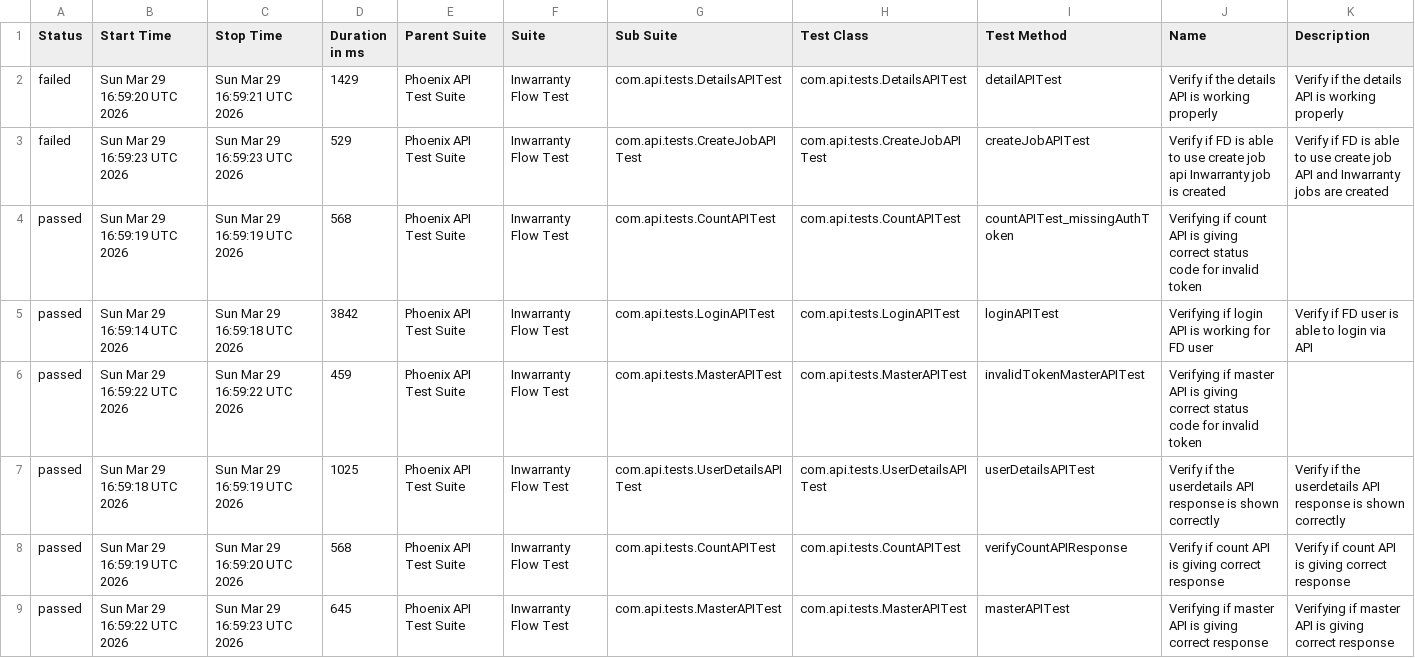
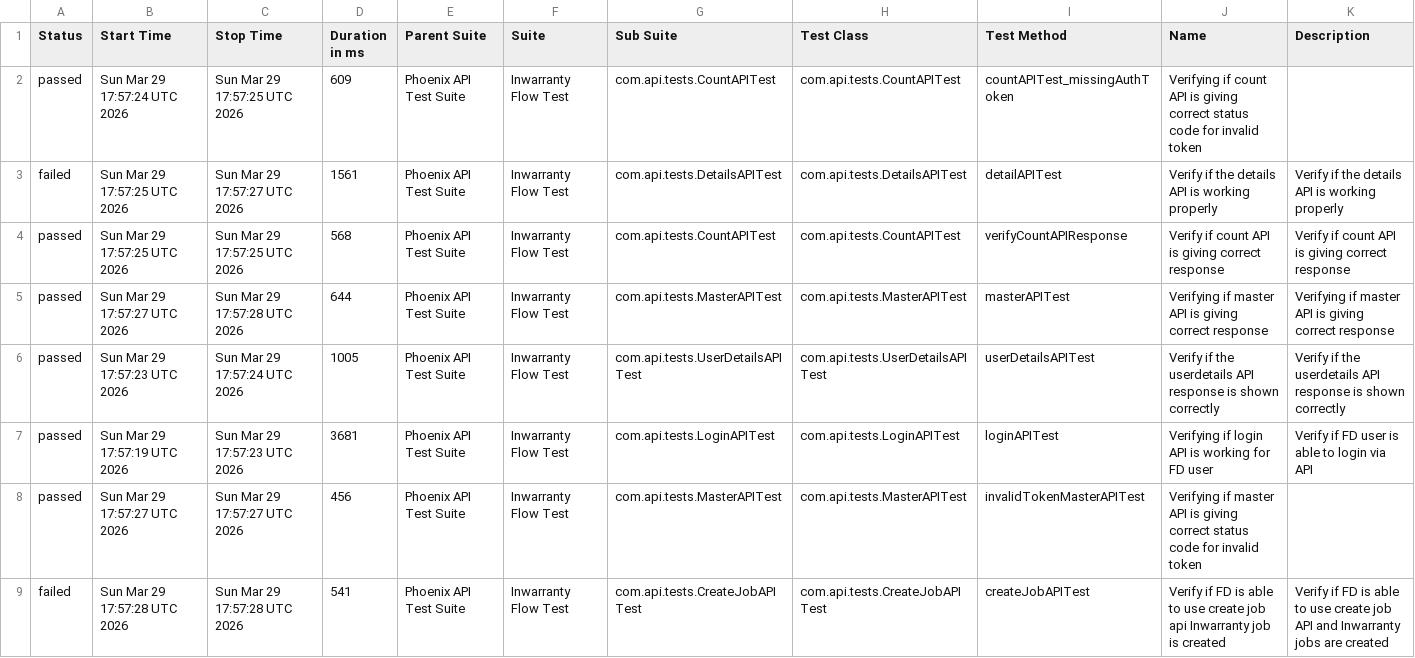
Before and after one commit to Zulminan/PhoenixTestAutomationFramework, a CSV file: data/suites.csv, drawn as a sheet.

```diff
--- a/data/suites.csv
+++ b/data/suites.csv
@@ -1,9 +1,9 @@
 "Status","Start Time","Stop Time","Duration in ms","Parent Suite","Suite","Sub Suite","Test Class","Test Method","Name","Description"
-"failed","Sun Mar 29 16:59:20 UTC 2026","Sun Mar 29 16:59:21 UTC 2026","1429","Phoenix API Test Suite","Inwarranty Flow Test","com.api.tests.DetailsAPITest","com.api.tests.DetailsAPITest","detailAPITest","Verify if the details API is working properly","Verify if the details API is working properly"
-"failed","Sun Mar 29 16:59:23 UTC 2026","Sun Mar 29 16:59:23 UTC 2026","529","Phoenix API Test Suite","Inwarranty Flow Test","com.api.tests.CreateJobAPITest","com.api.tests.CreateJobAPITest","createJobAPITest","Verify if FD is able to use create job api Inwarranty job is created","Verify if FD is able to use create job API and Inwarranty jobs are created"
-"passed","Sun Mar 29 16:59:19 UTC 2026","Sun Mar 29 16:59:19 UTC 2026","568","Phoenix API Test Suite","Inwarranty Flow Test","com.api.tests.CountAPITest","com.api.tests.CountAPITest","countAPITest_missingAuthToken","Verifying if count API is giving correct status code for invalid token",""
-"passed","Sun Mar 29 16:59:14 UTC 2026","Sun Mar 29 16:59:18 UTC 2026","3842","Phoenix API Test Suite","Inwarranty Flow Test","com.api.tests.LoginAPITest","com.api.tests.LoginAPITest","loginAPITest","Verifying if login API is working for FD user","Verify if FD user is able to login via API"
-"passed","Sun Mar 29 16:59:22 UTC 2026","Sun Mar 29 16:59:22 UTC 2026","459","Phoenix API Test Suite","Inwarranty Flow Test","com.api.tests.MasterAPITest","com.api.tests.MasterAPITest","invalidTokenMasterAPITest","Verifying if master API is giving correct status code for invalid token",""
-"passed","Sun Mar 29 16:59:18 UTC 2026","Sun Mar 29 16:59:19 UTC 2026","1025","Phoenix API Test Suite","Inwarranty Flow Test","com.api.tests.UserDetailsAPITest","com.api.tests.UserDetailsAPITest","userDetailsAPITest","Verify if the userdetails API response is shown correctly","Verify if the userdetails API response is shown correctly"
-"passed","Sun Mar 29 16:59:19 UTC 2026","Sun Mar 29 16:59:20 UTC 2026","568","Phoenix API Test Suite","Inwarranty Flow Test","com.api.tests.CountAPITest","com.api.tests.CountAPITest","verifyCountAPIResponse","Verify if count API is giving correct response","Verify if count API is giving correct response"
-"passed","Sun Mar 29 16:59:22 UTC 2026","Sun Mar 29 16:59:23 UTC 2026","645","Phoenix API Test Suite","Inwarranty Flow Test","com.api.tests.MasterAPITest","com.api.tests.MasterAPITest","masterAPITest","Verifying if master API is giving correct response","Verifying if master API is giving correct response"
+"passed","Sun Mar 29 17:57:24 UTC 2026","Sun Mar 29 17:57:25 UTC 2026","609","Phoenix API Test Suite","Inwarranty Flow Test","com.api.tests.CountAPITest","com.api.tests.CountAPITest","countAPITest_missingAuthToken","Verifying if count API is giving correct status code for invalid token",""
+"failed","Sun Mar 29 17:57:25 UTC 2026","Sun Mar 29 17:57:27 UTC 2026","1561","Phoenix API Test Suite","Inwarranty Flow Test","com.api.tests.DetailsAPITest","com.api.tests.DetailsAPITest","detailAPITest","Verify if the details API is working properly","Verify if the details API is working properly"
+"passed","Sun Mar 29 17:57:25 UTC 2026","Sun Mar 29 17:57:25 UTC 2026","568","Phoenix API Test Suite","Inwarranty Flow Test","com.api.tests.CountAPITest","com.api.tests.CountAPITest","verifyCountAPIResponse","Verify if count API is giving correct response","Verify if count API is giving correct response"
+"passed","Sun Mar 29 17:57:27 UTC 2026","Sun Mar 29 17:57:28 UTC 2026","644","Phoenix API Test Suite","Inwarranty Flow Test","com.api.tests.MasterAPITest","com.api.tests.MasterAPITest","masterAPITest","Verifying if master API is giving correct response","Verifying if master API is giving correct response"
+"passed","Sun Mar 29 17:57:23 UTC 2026","Sun Mar 29 17:57:24 UTC 2026","1005","Phoenix API Test Suite","Inwarranty Flow Test","com.api.tests.UserDetailsAPITest","com.api.tests.UserDetailsAPITest","userDetailsAPITest","Verify if the userdetails API response is shown correctly","Verify if the userdetails API response is shown correctly"
+"passed","Sun Mar 29 17:57:19 UTC 2026","Sun Mar 29 17:57:23 UTC 2026","3681","Phoenix API Test Suite","Inwarranty Flow Test","com.api.tests.LoginAPITest","com.api.tests.LoginAPITest","loginAPITest","Verifying if login API is working for FD user","Verify if FD user is able to login via API"
+"passed","Sun Mar 29 17:57:27 UTC 2026","Sun Mar 29 17:57:27 UTC 2026","456","Phoenix API Test Suite","Inwarranty Flow Test","com.api.tests.MasterAPITest","com.api.tests.MasterAPITest","invalidTokenMasterAPITest","Verifying if master API is giving correct status code for invalid token",""
+"failed","Sun Mar 29 17:57:28 UTC 2026","Sun Mar 29 17:57:28 UTC 2026","541","Phoenix API Test Suite","Inwarranty Flow Test","com.api.tests.CreateJobAPITest","com.api.tests.CreateJobAPITest","createJobAPITest","Verify if FD is able to use create job api Inwarranty job is created","Verify if FD is able to use create job API and Inwarranty jobs are created"
```
Also changed, not shown: data/behaviors.csv, 50 other files.
